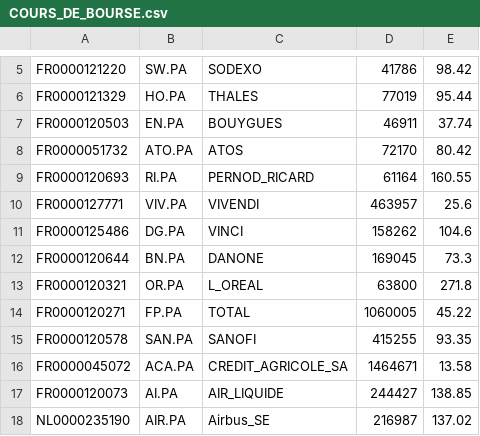
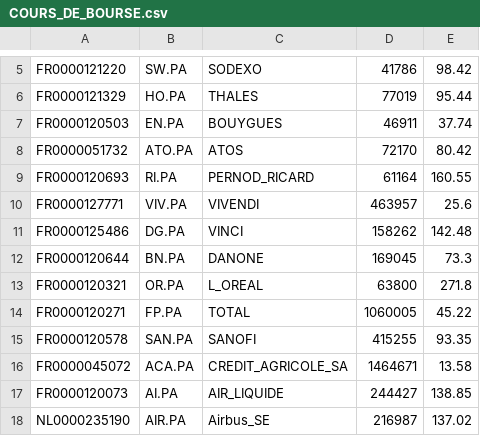
Before and after one commit to ducthinh96/GestionPortefeuille, a CSV file: COURS_DE_BOURSE.csv, drawn as a sheet; only a part is shown, gaps mark what is left out; the diff names each change by its address in the sheet, - before the commit and + after, or states it on an @@ line.

```diff
--- a/COURS_DE_BOURSE.csv
+++ b/COURS_DE_BOURSE.csv
-E11: 104.6
+E11: 142.48
```
Also changed, not shown: 5 other files.
